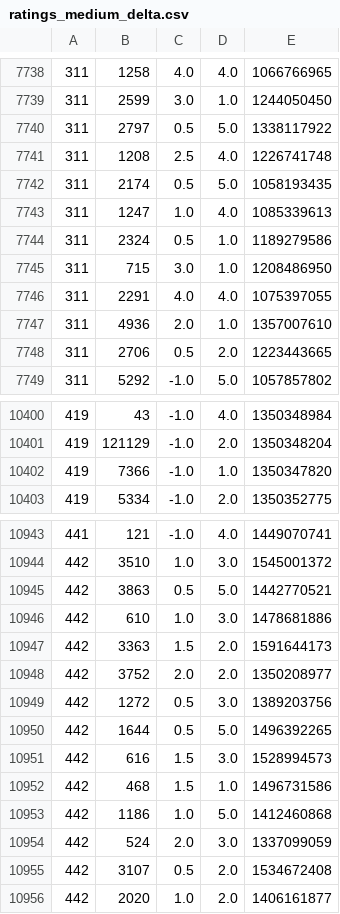
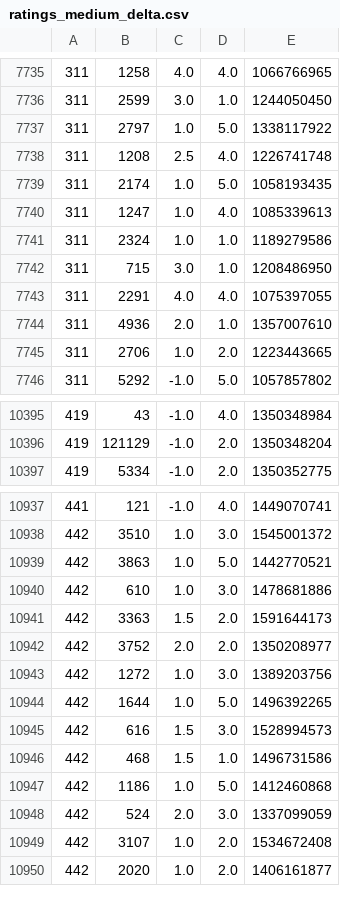
Before and after one commit to pauromeu/movie-recommendation-system, a CSV file: src/main/resources/ratings_medium_delta.csv, drawn as a sheet; only a part is shown, gaps mark what is left out; the diff covers the shown part only.

```diff
--- a/src/main/resources/ratings_medium_delta.csv
+++ b/src/main/resources/ratings_medium_delta.csv
@@ -7739,7 +7736,7 @@
 311|2599|3.0|1.0|1244050450
-311|2797|0.5|5.0|1338117922
+311|2797|1.0|5.0|1338117922
 311|1208|2.5|4.0|1226741748
-311|2174|0.5|5.0|1058193435
+311|2174|1.0|5.0|1058193435
 311|1247|1.0|4.0|1085339613
-311|2324|0.5|1.0|1189279586
+311|2324|1.0|1.0|1189279586
 311|715|3.0|1.0|1208486950
@@ -7747,3 +7744,3 @@
 311|4936|2.0|1.0|1357007610
-311|2706|0.5|2.0|1223443665
+311|2706|1.0|2.0|1223443665
 311|5292|-1.0|5.0|1057857802
@@ -10401,3 +10396,2 @@
 419|121129|-1.0|2.0|1350348204
-419|7366|-1.0|1.0|1350347820
 419|5334|-1.0|2.0|1350352775
@@ -10944,3 +10938,3 @@
 442|3510|1.0|3.0|1545001372
-442|3863|0.5|5.0|1442770521
+442|3863|1.0|5.0|1442770521
 442|610|1.0|3.0|1478681886
@@ -10948,4 +10942,4 @@
 442|3752|2.0|2.0|1350208977
-442|1272|0.5|3.0|1389203756
-442|1644|0.5|5.0|1496392265
+442|1272|1.0|3.0|1389203756
+442|1644|1.0|5.0|1496392265
 442|616|1.5|3.0|1528994573
@@ -10954,3 +10948,3 @@
 442|524|2.0|3.0|1337099059
-442|3107|0.5|2.0|1534672408
+442|3107|1.0|2.0|1534672408
 442|2020|1.0|2.0|1406161877
```
Also changed, not shown: 5 removed rows and 55 edited cells elsewhere in this file, src/main/resources/aggr-res.csv, src/main/resources/aggr-res2.csv, 3 other files.
